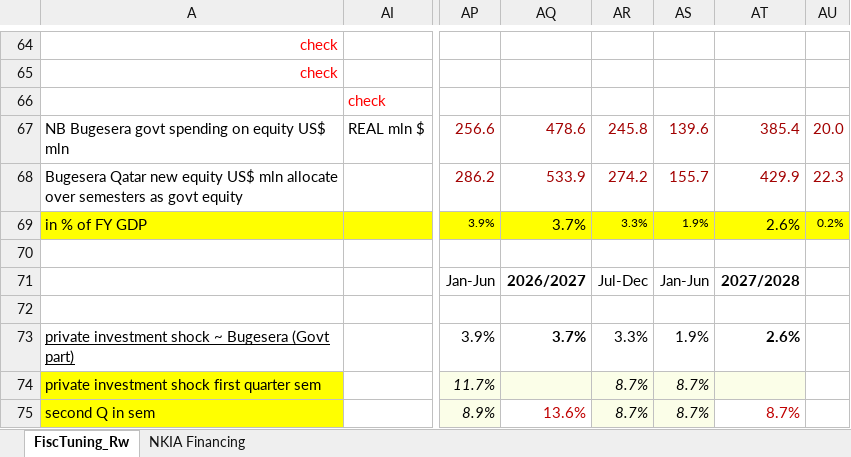
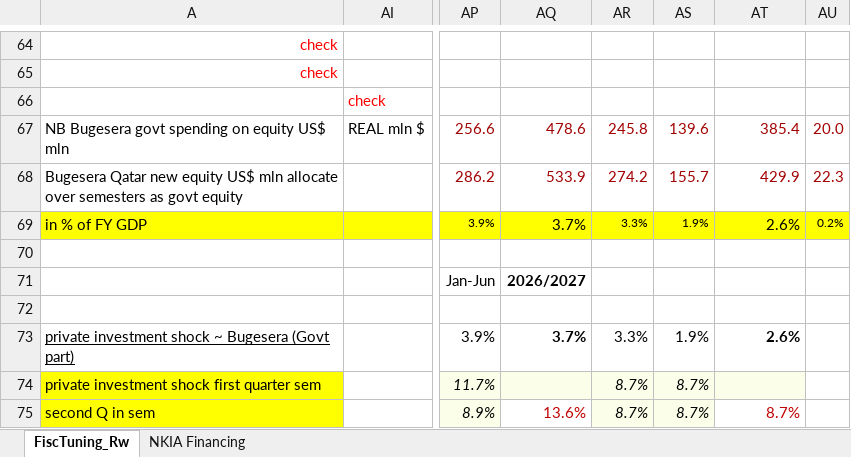
Before and after one commit to Karenzo2150/QMFM, an Excel workbook: data/Tuning/FISC inyear extract QMFM EvM-AK Oct28.xlsx, sheet FiscTuning_Rw, drawn as a sheet; only a part is shown, gaps mark what is left out; values as stored, in another font and other column widths than the file's, no borders; the diff names each change by its address in the sheet, - before the commit and + after, or states it on an @@ line.

```diff
--- a/data/Tuning/FISC inyear extract QMFM EvM-AK Oct28.xlsx (sheet FiscTuning_Rw)
+++ b/data/Tuning/FISC inyear extract QMFM EvM-AK Oct28.xlsx (sheet FiscTuning_Rw)
-AR71: Jul-Dec
+AR71: (empty)
-AS71: Jan-Jun
+AS71: (empty)
-AT71: 2027/2028
+AT71: (empty)
```
Also changed, not shown: sheet NKIA Financing, 13 other files.
